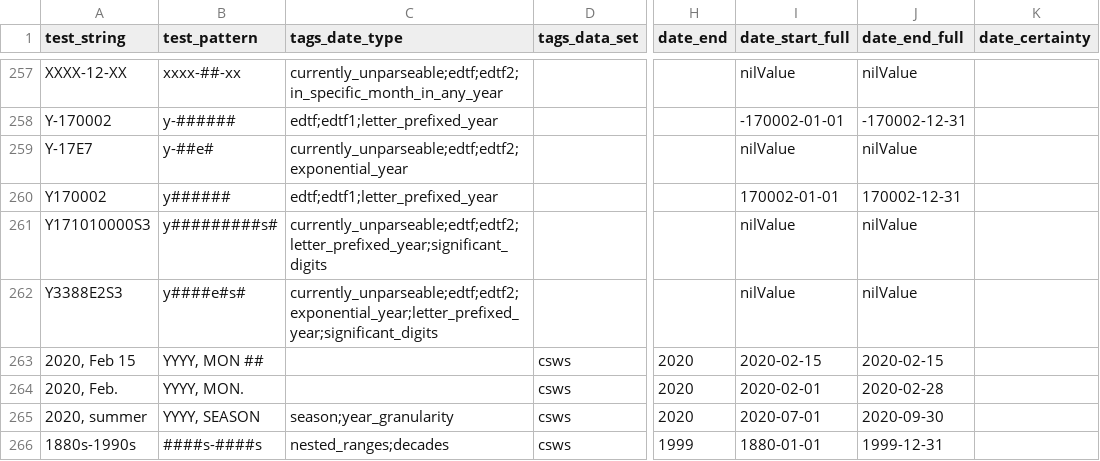
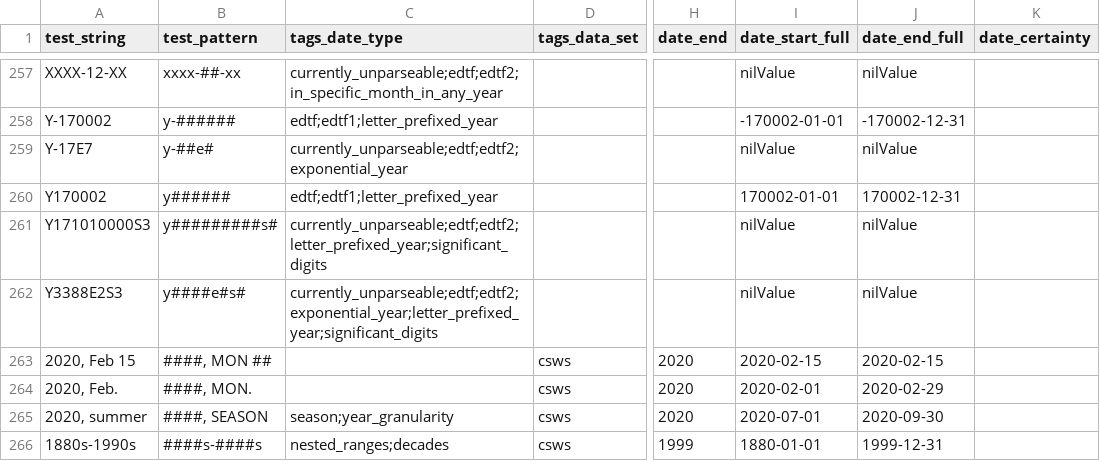
Before and after one commit to kspurgin/emendate, a CSV file: spec/support/examples.csv, drawn as a sheet; only a part is shown, gaps mark what is left out; the diff names each change by its address in the sheet, - before the commit and + after, or states it on an @@ line.

Commit message:
fix example expectation

```diff
--- a/spec/support/examples.csv
+++ b/spec/support/examples.csv
-B263 (test_pattern): YYYY, MON ##
+B263 (test_pattern): ####, MON ##
-B264 (test_pattern): YYYY, MON.
+B264 (test_pattern): ####, MON.
-J264 (date_end_full): 2020-02-28
+J264 (date_end_full): 2020-02-29
-B265 (test_pattern): YYYY, SEASON
+B265 (test_pattern): ####, SEASON
```
